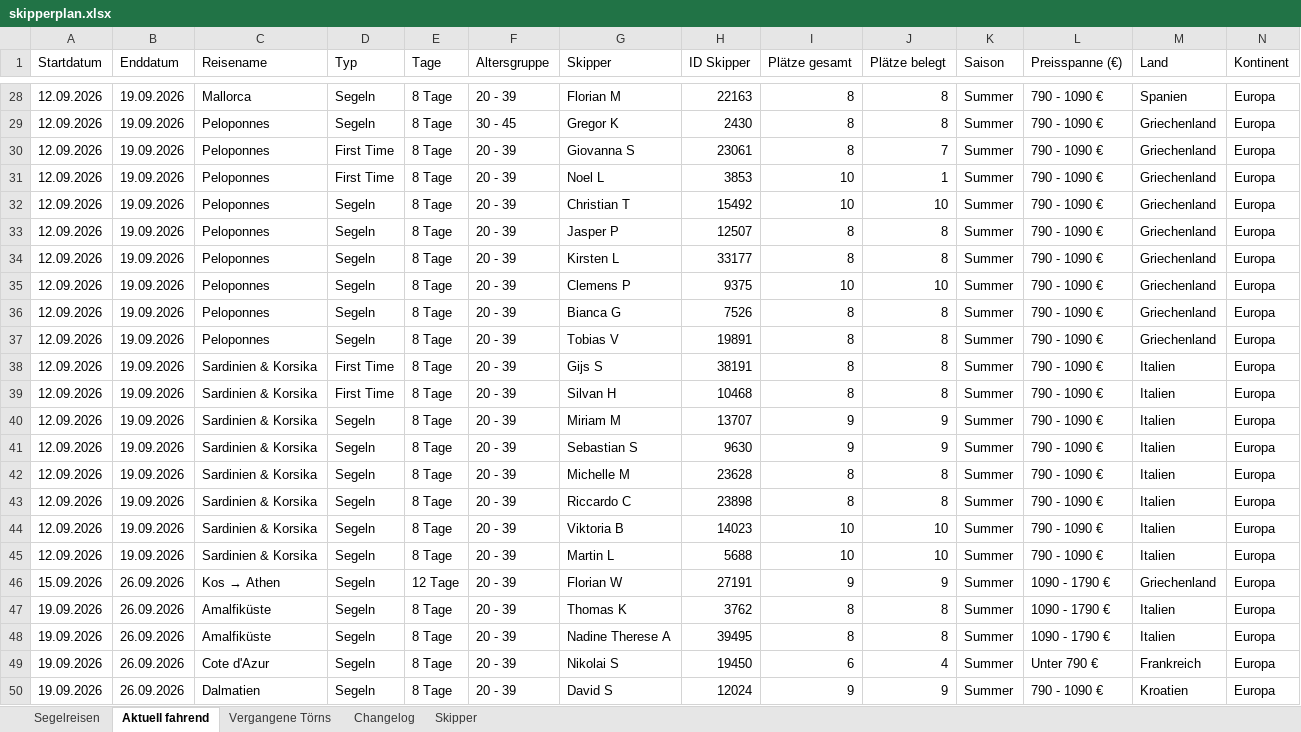
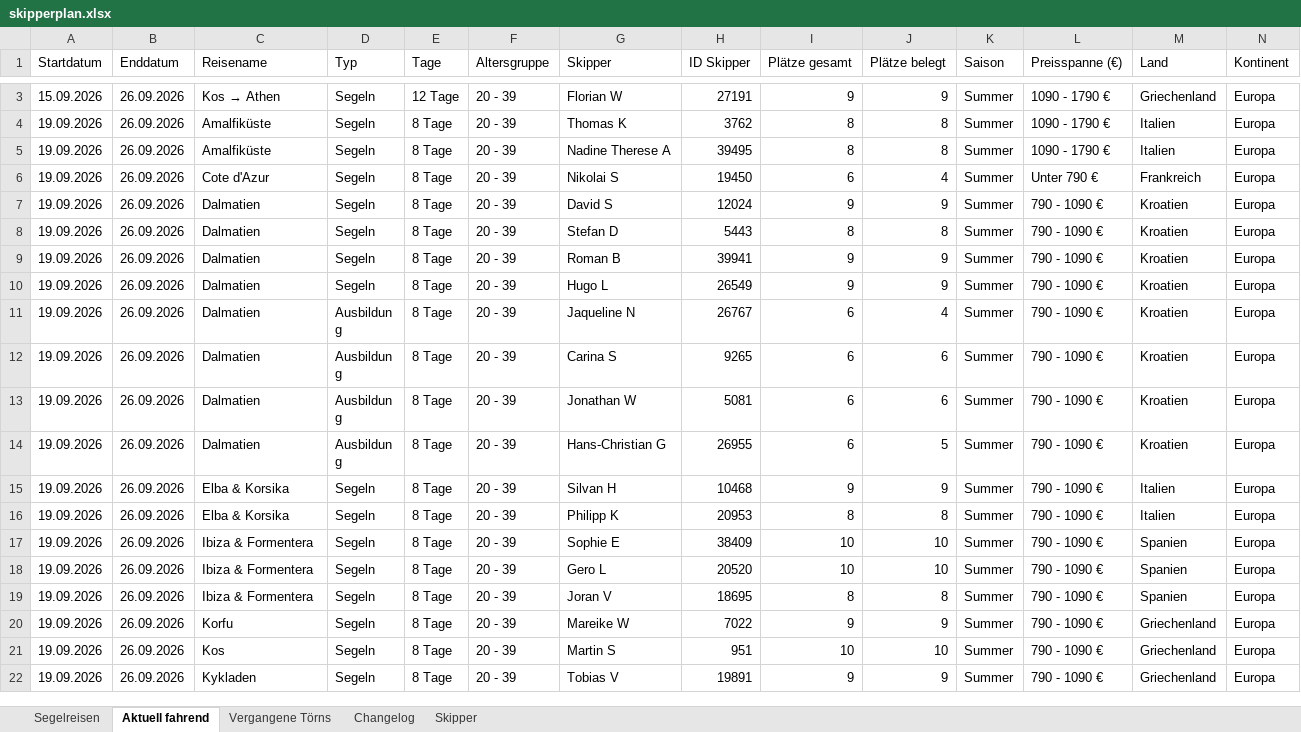
Before and after one commit to WolkeYachting/Skipperplan, an Excel workbook: skipperplan.xlsx, sheet Aktuell fahrend, drawn as a sheet; only a part is shown, gaps mark what is left out; the shorter side is filled out with more unchanged rows; values as stored, in another font and other column widths than the file's, no cell formats; rows hold the shown columns only; the diff covers the shown part only; the diff names each change by its address in the sheet, - before the commit and + after, or states it on an @@ line.

```diff
--- a/skipperplan.xlsx (sheet Aktuell fahrend)
+++ b/skipperplan.xlsx (sheet Aktuell fahrend)
-row 28: 12.09.2026 | 19.09.2026 | Mallorca | Segeln | 8 Tage | 20 - 39 | Florian M | 22163 | 8 | 8 | Summer | 790 - 1090 € | Spanien | Europa
-row 29: 12.09.2026 | 19.09.2026 | Peloponnes | Segeln | 8 Tage | 30 - 45 | Gregor K | 2430 | 8 | 8 | Summer | 790 - 1090 € | Griechenland | Europa
-row 30: 12.09.2026 | 19.09.2026 | Peloponnes | First Time | 8 Tage | 20 - 39 | Giovanna S | 23061 | 8 | 7 | Summer | 790 - 1090 € | Griechenland | Europa
-row 31: 12.09.2026 | 19.09.2026 | Peloponnes | First Time | 8 Tage | 20 - 39 | Noel L | 3853 | 10 | 1 | Summer | 790 - 1090 € | Griechenland | Europa
-row 32: 12.09.2026 | 19.09.2026 | Peloponnes | Segeln | 8 Tage | 20 - 39 | Christian T | 15492 | 10 | 10 | Summer | 790 - 1090 € | Griechenland | Europa
-row 33: 12.09.2026 | 19.09.2026 | Peloponnes | Segeln | 8 Tage | 20 - 39 | Jasper P | 12507 | 8 | 8 | Summer | 790 - 1090 € | Griechenland | Europa
-row 34: 12.09.2026 | 19.09.2026 | Peloponnes | Segeln | 8 Tage | 20 - 39 | Kirsten L | 33177 | 8 | 8 | Summer | 790 - 1090 € | Griechenland | Europa
-row 35: 12.09.2026 | 19.09.2026 | Peloponnes | Segeln | 8 Tage | 20 - 39 | Clemens P | 9375 | 10 | 10 | Summer | 790 - 1090 € | Griechenland | Europa
-row 36: 12.09.2026 | 19.09.2026 | Peloponnes | Segeln | 8 Tage | 20 - 39 | Bianca G | 7526 | 8 | 8 | Summer | 790 - 1090 € | Griechenland | Europa
-row 37: 12.09.2026 | 19.09.2026 | Peloponnes | Segeln | 8 Tage | 20 - 39 | Tobias V | 19891 | 8 | 8 | Summer | 790 - 1090 € | Griechenland | Europa
-row 38: 12.09.2026 | 19.09.2026 | Sardinien & Korsika | First Time | 8 Tage | 20 - 39 | Gijs S | 38191 | 8 | 8 | Summer | 790 - 1090 € | Italien | Europa
-row 39: 12.09.2026 | 19.09.2026 | Sardinien & Korsika | First Time | 8 Tage | 20 - 39 | Silvan H | 10468 | 8 | 8 | Summer | 790 - 1090 € | Italien | Europa
-row 40: 12.09.2026 | 19.09.2026 | Sardinien & Korsika | Segeln | 8 Tage | 20 - 39 | Miriam M | 13707 | 9 | 9 | Summer | 790 - 1090 € | Italien | Europa
-row 41: 12.09.2026 | 19.09.2026 | Sardinien & Korsika | Segeln | 8 Tage | 20 - 39 | Sebastian S | 9630 | 9 | 9 | Summer | 790 - 1090 € | Italien | Europa
-row 42: 12.09.2026 | 19.09.2026 | Sardinien & Korsika | Segeln | 8 Tage | 20 - 39 | Michelle M | 23628 | 8 | 8 | Summer | 790 - 1090 € | Italien | Europa
-row 43: 12.09.2026 | 19.09.2026 | Sardinien & Korsika | Segeln | 8 Tage | 20 - 39 | Riccardo C | 23898 | 8 | 8 | Summer | 790 - 1090 € | Italien | Europa
-row 44: 12.09.2026 | 19.09.2026 | Sardinien & Korsika | Segeln | 8 Tage | 20 - 39 | Viktoria B | 14023 | 10 | 10 | Summer | 790 - 1090 € | Italien | Europa
-row 45: 12.09.2026 | 19.09.2026 | Sardinien & Korsika | Segeln | 8 Tage | 20 - 39 | Martin L | 5688 | 10 | 10 | Summer | 790 - 1090 € | Italien | Europa
```
Also changed, not shown: 25 removed rows elsewhere in this sheet, sheet Vergangene Törns, sheet Segelreisen, sheet Changelog, sheet Skipper, cell formats.
